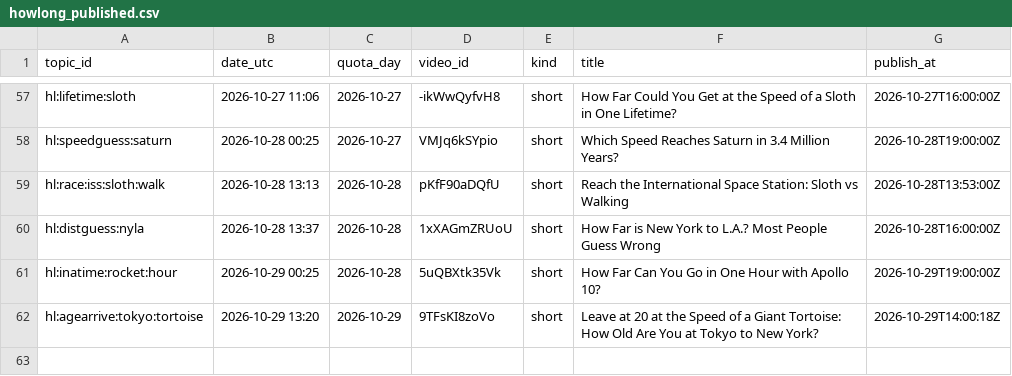
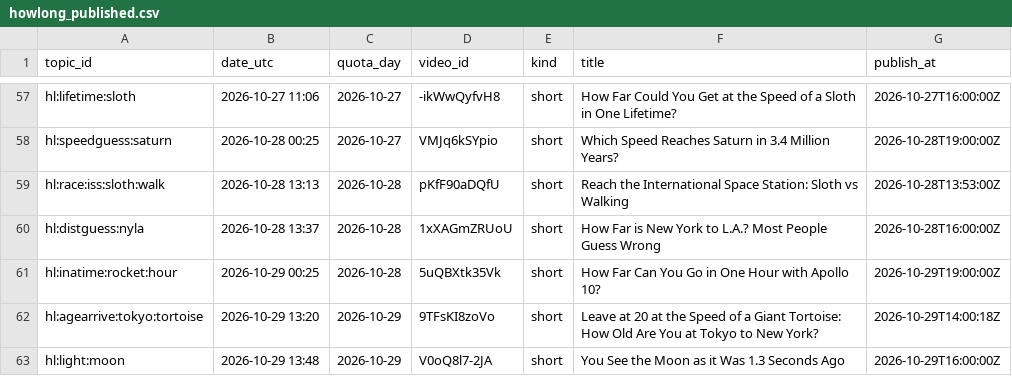
Before and after one commit to olgunkadirgulhan/fenek-de-en, a CSV file: howlong_published.csv, drawn as a sheet; only a part is shown, gaps mark what is left out.

Commit message:
howlong: 2026-10-29-1348

```diff
--- a/howlong_published.csv
+++ b/howlong_published.csv
@@ -62 +62,2 @@ hl:inatime:rocket:hour,2026-10-29 00:25,2026-10-28,5uQBXtk35Vk,short,How Far Can
 hl:agearrive:tokyo:tortoise,2026-10-29 13:20,2026-10-29,9TFsKI8zoVo,short,Leave at 20 at the Speed of a Giant Tortoise: How Old Are You at Tokyo to New York?,2026-10-29T14:00:18Z
+hl:light:moon,2026-10-29 13:48,2026-10-29,V0oQ8l7-2JA,short,You See the Moon as it Was 1.3 Seconds Ago,2026-10-29T16:00:00Z
```
